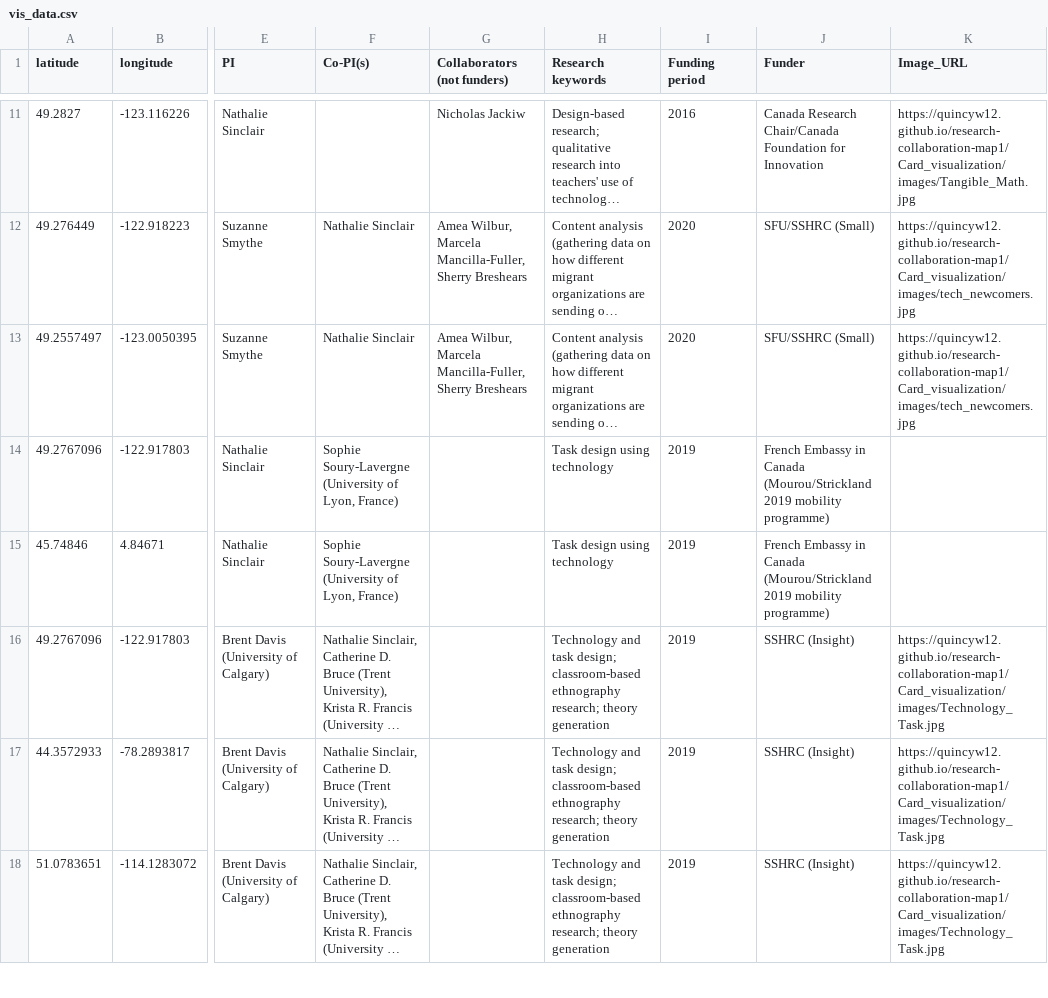
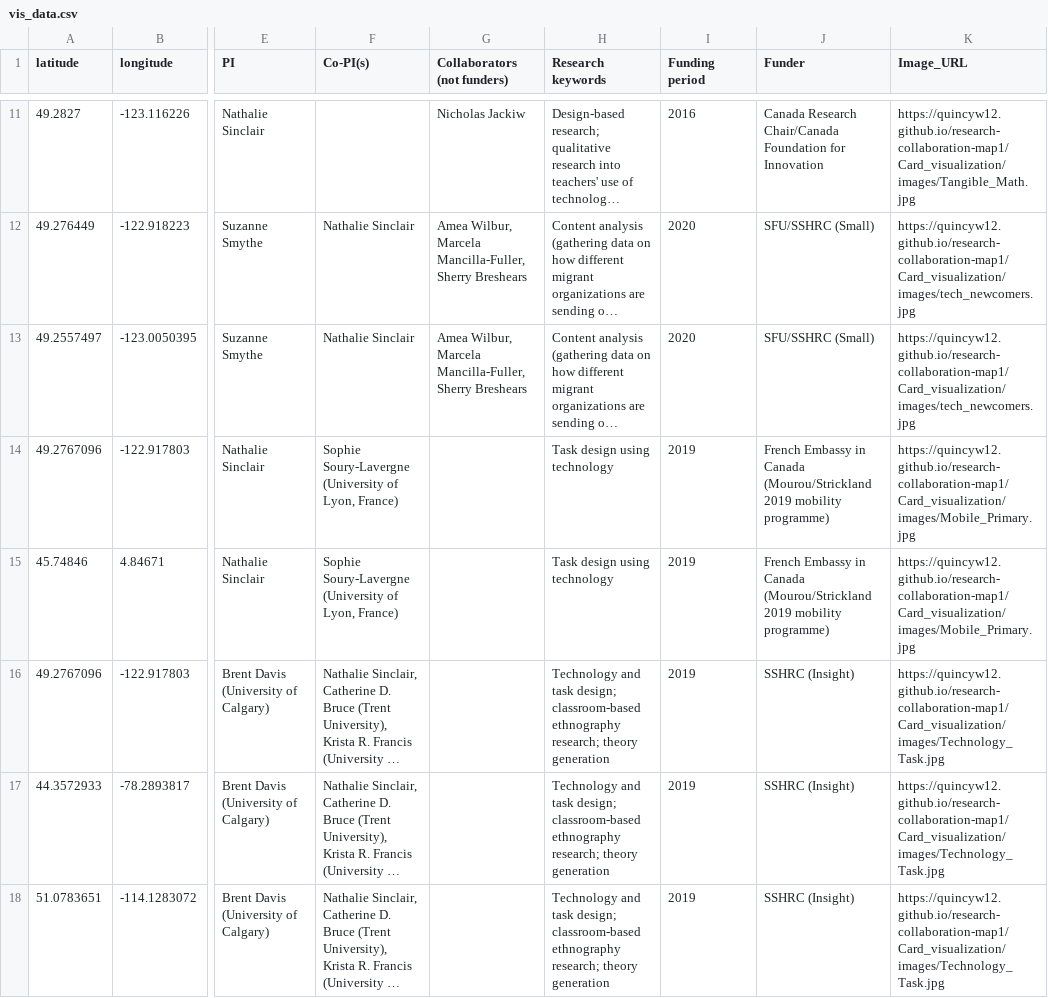
Before and after one commit to quincyw12/research-collaboration-map1, a CSV file: Card_visualization/vis_data.csv, drawn as a sheet; only a part is shown, gaps mark what is left out; long unchanged cells end in …; the diff covers the shown part only; the diff names each change by its address in the sheet, - before the commit and + after, or states it on an @@ line.

Commit message:
Add files via upload

```diff
--- a/Card_visualization/vis_data.csv
+++ b/Card_visualization/vis_data.csv
-K14:K15 (Image_URL): (empty)
+K14:K15 (Image_URL): https://quincyw12.github.io/research-collaboration-map1/Card_visualization/images/Mobile_Primary.jpg
```
Also changed, not shown: 14 edited cells elsewhere in this file.
